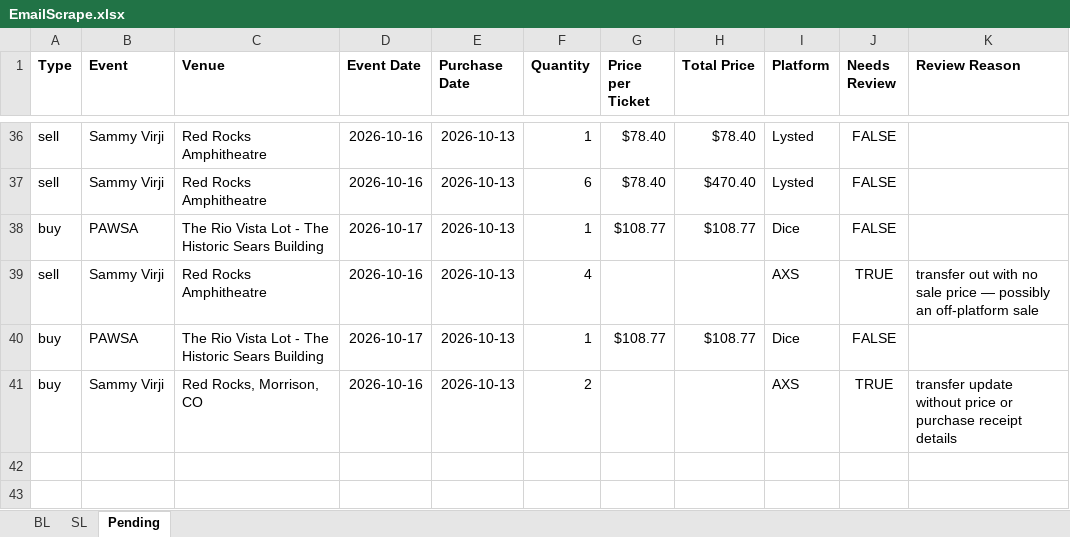
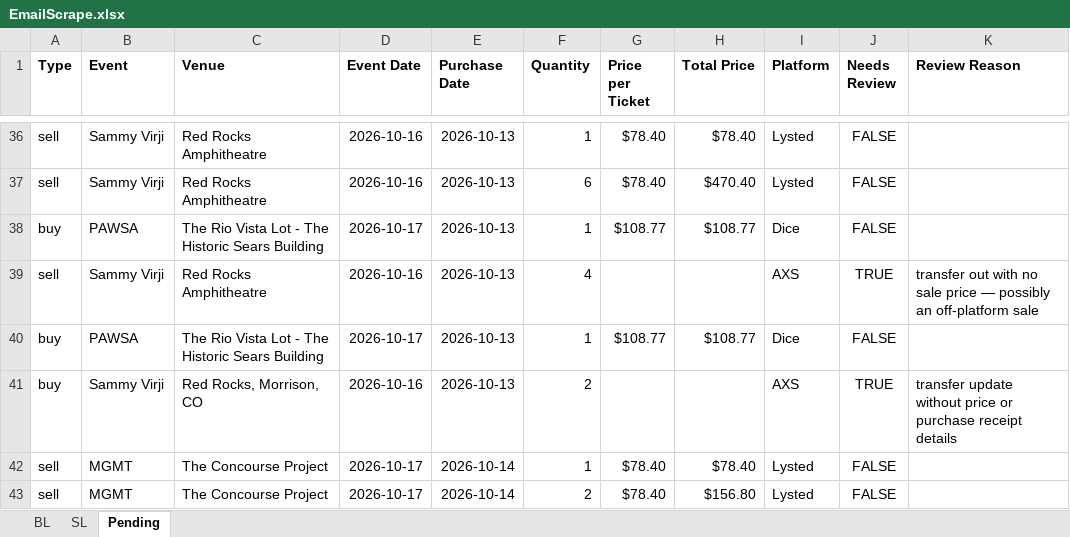
Before and after one commit to Cadennzzz/ticket-email-ingestion, an Excel workbook: EmailScrape.xlsx, sheet Pending, drawn as a sheet; only a part is shown, gaps mark what is left out; values as stored, in another font and other column widths than the file's, no borders; the diff names each change by its address in the sheet, - before the commit and + after, or states it on an @@ line.

```diff
--- a/EmailScrape.xlsx (sheet Pending)
+++ b/EmailScrape.xlsx (sheet Pending)
+row 42: sell | MGMT | The Concourse Project | 2026-10-17 | 2026-10-14 | 1 | $78.40 | $78.40 | Lysted | FALSE
+row 43: sell | MGMT | The Concourse Project | 2026-10-17 | 2026-10-14 | 2 | $78.40 | $156.80 | Lysted | FALSE
```
Also changed, not shown: 1 other file.
